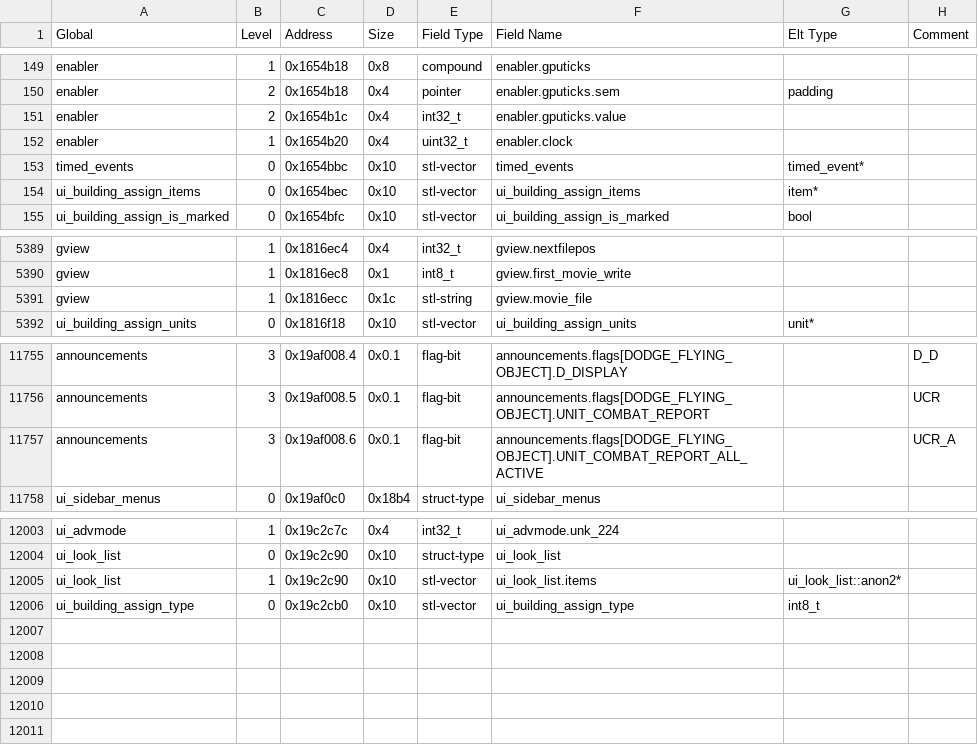
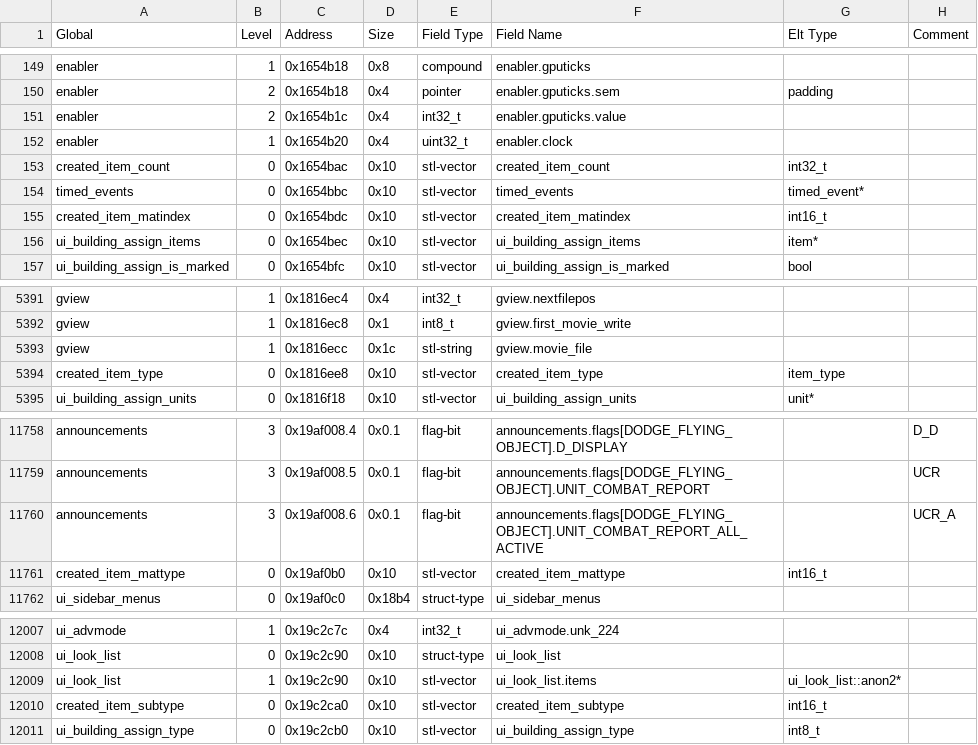
Before and after one commit to DFHack/df-structures, a CSV file: windows/globals.csv, drawn as a sheet; only a part is shown, gaps mark what is left out; the diff names each change by its address in the sheet, - before the commit and + after, or states it on an @@ line.

```diff
--- a/windows/globals.csv
+++ b/windows/globals.csv
+row 153: created_item_count | 0 | 0x1654bac | 0x10 | stl-vector | created_item_count | int32_t
+row 155: created_item_matindex | 0 | 0x1654bdc | 0x10 | stl-vector | created_item_matindex | int16_t
+row 5394: created_item_type | 0 | 0x1816ee8 | 0x10 | stl-vector | created_item_type | item_type
+row 11761: created_item_mattype | 0 | 0x19af0b0 | 0x10 | stl-vector | created_item_mattype | int16_t
+row 12010: created_item_subtype | 0 | 0x19c2ca0 | 0x10 | stl-vector | created_item_subtype | int16_t
```
Also changed, not shown: linux/globals.csv.
